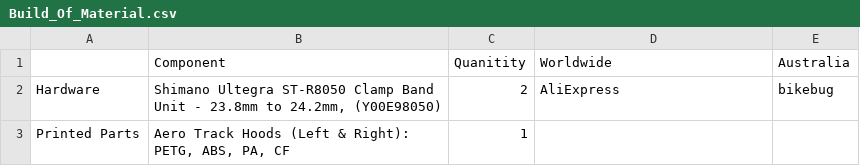
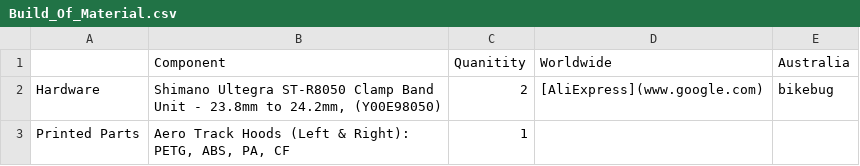
Before and after one commit to pinolt/Aero-Track-Hoods, a CSV file: BOM/Build_Of_Material.csv, drawn as a sheet.

Commit message:
Update Build_Of_Material.csv

```diff
--- a/BOM/Build_Of_Material.csv
+++ b/BOM/Build_Of_Material.csv
@@ -1,3 +1,3 @@
 ,Component,Quanitity,Worldwide,Australia,,,,,,
-Hardware,"Shimano Ultegra ST-R8050 Clamp Band Unit - 23.8mm to 24.2mm, (Y00E98050)",2,AliExpress ,bikebug,,,,,,
+Hardware,"Shimano Ultegra ST-R8050 Clamp Band Unit - 23.8mm to 24.2mm, (Y00E98050)",2,[AliExpress](www.google.com) ,bikebug,,,,,,
 Printed Parts,"Aero Track Hoods (Left & Right): PETG, ABS, PA, CF",1,,,,,,,,
```
